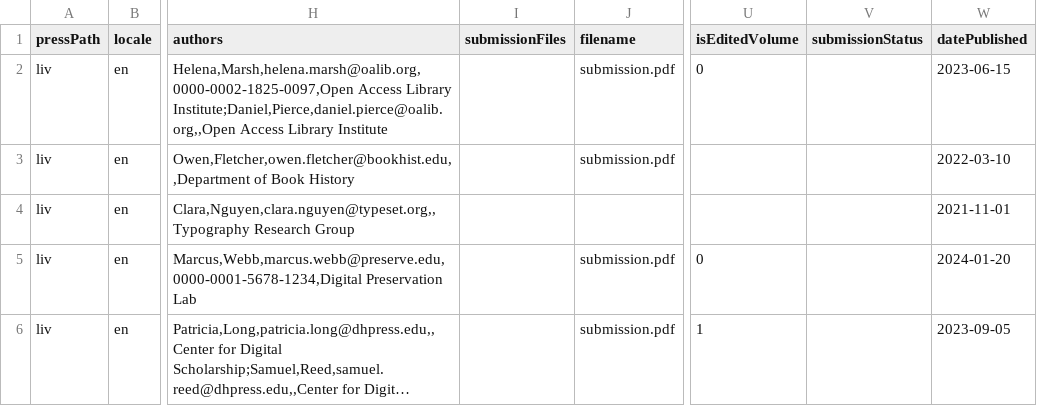
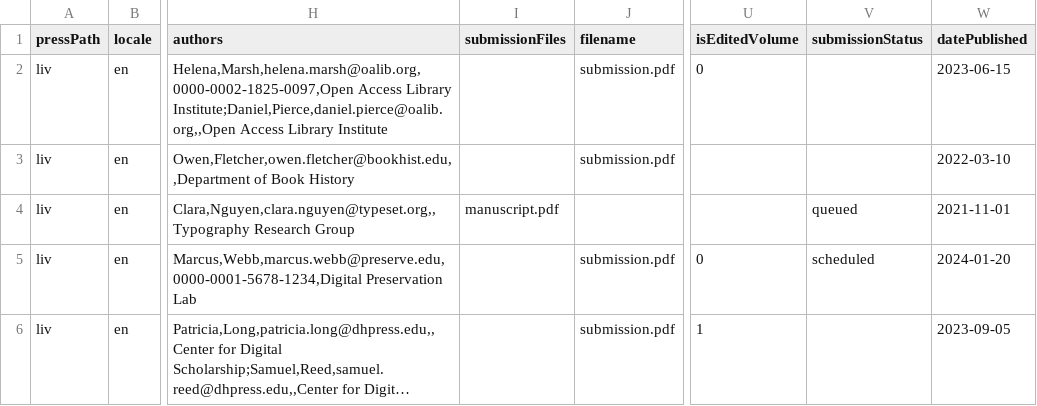
Before and after one commit to Godoy0722/omp_csv_importexport, a CSV file: examples/monographs/single_locale_single_version.csv, drawn as a sheet; only a part is shown, gaps mark what is left out; long unchanged cells end in …; the diff names each change by its address in the sheet, - before the commit and + after, or states it on an @@ line.

```diff
--- a/examples/monographs/single_locale_single_version.csv
+++ b/examples/monographs/single_locale_single_version.csv
-I4 (submissionFiles): (empty)
+I4 (submissionFiles): manuscript.pdf
-V4 (submissionStatus): (empty)
+V4 (submissionStatus): queued
-V5 (submissionStatus): (empty)
+V5 (submissionStatus): scheduled
```
Also changed, not shown: examples/monographs/mixed.csv, examples/monographs/single_locale_multi_version.csv, 6 other files.
